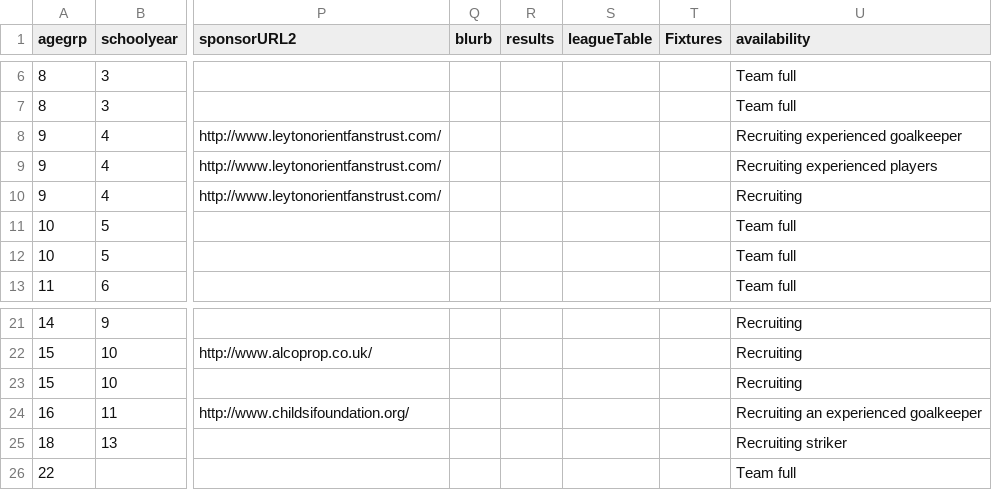
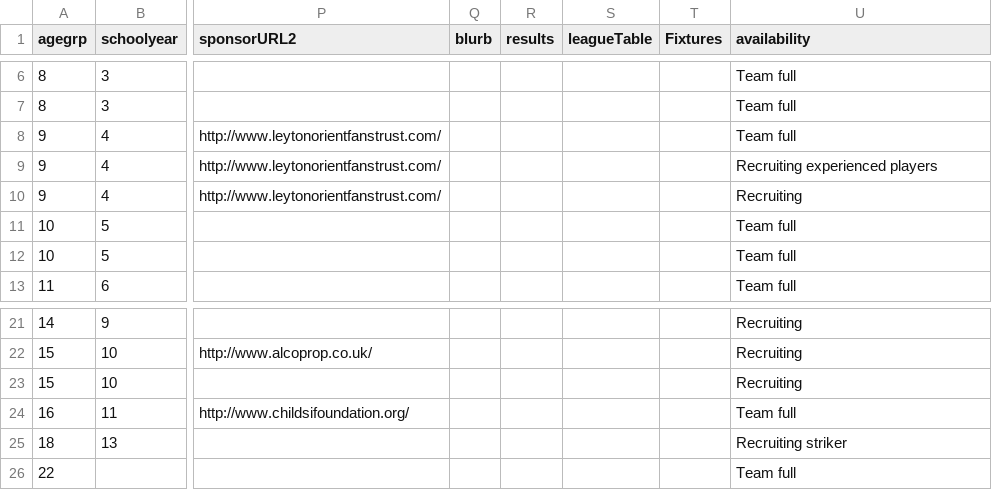
Before and after one commit to BYFC/BYFC.github.io, a CSV file: _data/teams.csv, drawn as a sheet; only a part is shown, gaps mark what is left out; the diff names each change by its address in the sheet, - before the commit and + after, or states it on an @@ line.

Commit message:
Updated teams

```diff
--- a/_data/teams.csv
+++ b/_data/teams.csv
-U8 (availability): Recruiting experienced goalkeeper
+U8 (availability): Team full
-U24 (availability): Recruiting an experienced goalkeeper
+U24 (availability): Team full
```
